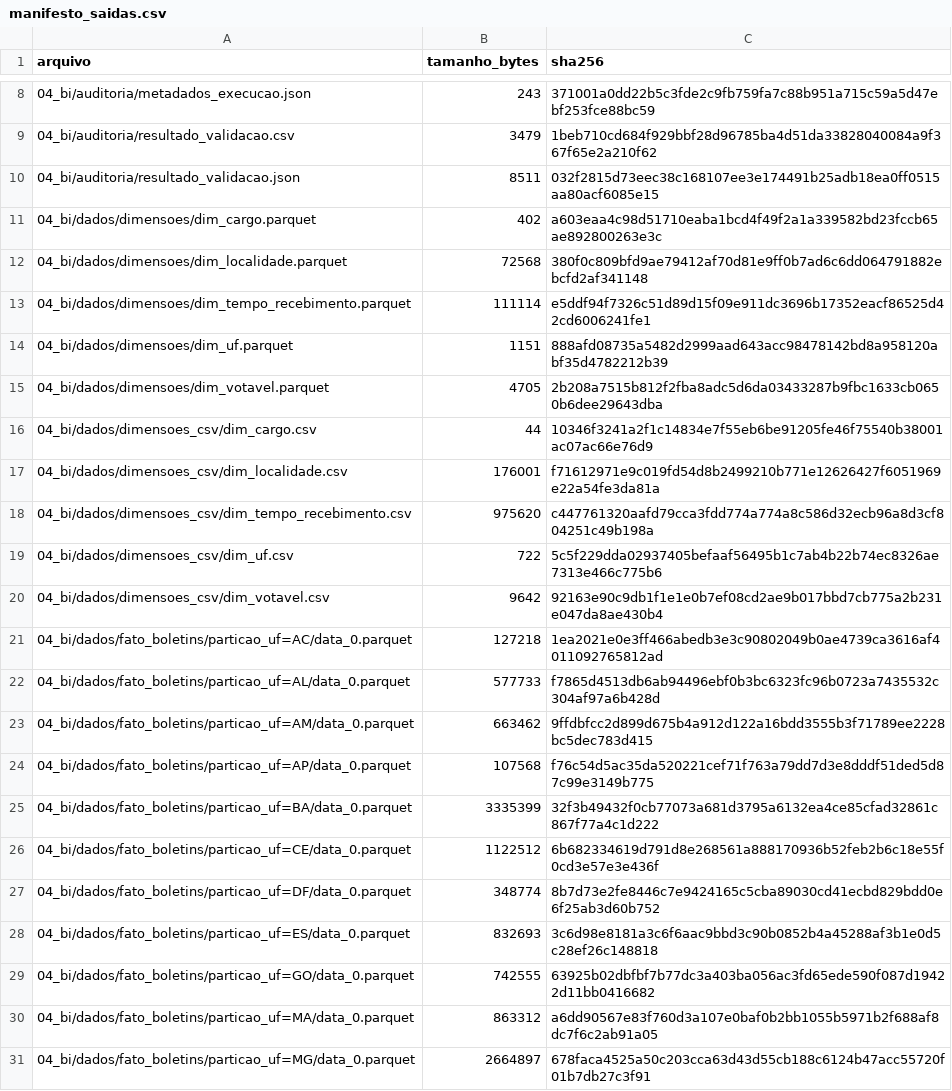
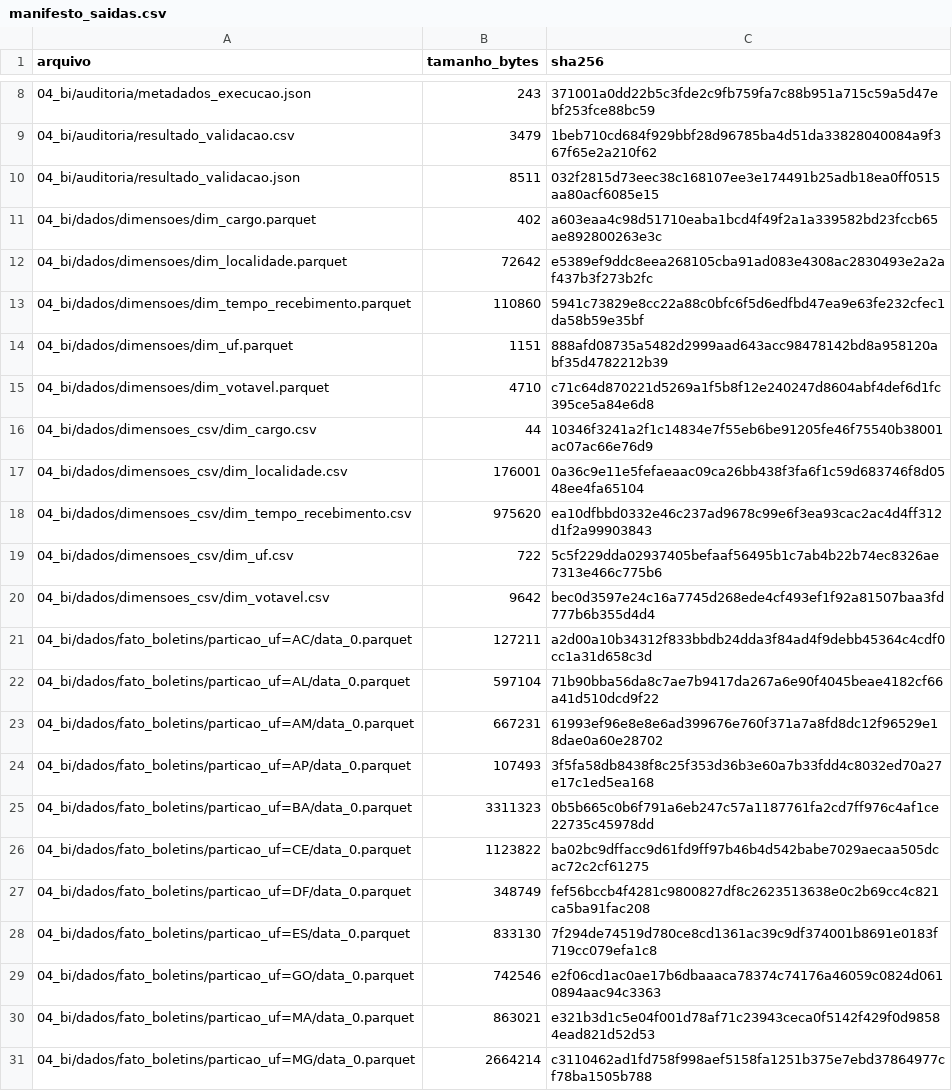
Before and after one commit to miltonRafa/Apuracoes, a CSV file: 2t2022/04_bi/auditoria/manifesto_saidas.csv, drawn as a sheet; only a part is shown, gaps mark what is left out; the diff covers the shown part only.

```diff
--- a/2t2022/04_bi/auditoria/manifesto_saidas.csv
+++ b/2t2022/04_bi/auditoria/manifesto_saidas.csv
@@ -11,21 +11,21 @@ arquivo;tamanho_bytes;sha256
 04_bi/dados/dimensoes/dim_cargo.parquet;402;a603eaa4c98d51710eaba1bcd4f49f2a1a339582bd23fccb65ae892800263e3c
-04_bi/dados/dimensoes/dim_localidade.parquet;72568;380f0c809bfd9ae79412af70d81e9ff0b7ad6c6dd064791882ebcfd2af341148
-04_bi/dados/dimensoes/dim_tempo_recebimento.parquet;111114;e5ddf94f7326c51d89d15f09e911dc3696b17352eacf86525d42cd6006241fe1
+04_bi/dados/dimensoes/dim_localidade.parquet;72642;e5389ef9ddc8eea268105cba91ad083e4308ac2830493e2a2af437b3f273b2fc
+04_bi/dados/dimensoes/dim_tempo_recebimento.parquet;110860;5941c73829e8cc22a88c0bfc6f5d6edfbd47ea9e63fe232cfec1da58b59e35bf
 04_bi/dados/dimensoes/dim_uf.parquet;1151;888afd08735a5482d2999aad643acc98478142bd8a958120abf35d4782212b39
-04_bi/dados/dimensoes/dim_votavel.parquet;4705;2b208a7515b812f2fba8adc5d6da03433287b9fbc1633cb0650b6dee29643dba
+04_bi/dados/dimensoes/dim_votavel.parquet;4710;c71c64d870221d5269a1f5b8f12e240247d8604abf4def6d1fc395ce5a84e6d8
 04_bi/dados/dimensoes_csv/dim_cargo.csv;44;10346f3241a2f1c14834e7f55eb6be91205fe46f75540b38001ac07ac66e76d9
-04_bi/dados/dimensoes_csv/dim_localidade.csv;176001;f71612971e9c019fd54d8b2499210b771e12626427f6051969e22a54fe3da81a
-04_bi/dados/dimensoes_csv/dim_tempo_recebimento.csv;975620;c447761320aafd79cca3fdd774a774a8c586d32ecb96a8d3cf804251c49b198a
+04_bi/dados/dimensoes_csv/dim_localidade.csv;176001;0a36c9e11e5fefaeaac09ca26bb438f3fa6f1c59d683746f8d0548ee4fa65104
+04_bi/dados/dimensoes_csv/dim_tempo_recebimento.csv;975620;ea10dfbbd0332e46c237ad9678c99e6f3ea93cac2ac4d4ff312d1f2a99903843
 04_bi/dados/dimensoes_csv/dim_uf.csv;722;5c5f229dda02937405befaaf56495b1c7ab4b22b74ec8326ae7313e466c775b6
-04_bi/dados/dimensoes_csv/dim_votavel.csv;9642;92163e90c9db1f1e1e0b7ef08cd2ae9b017bbd7cb775a2b231e047da8ae430b4
-04_bi/dados/fato_boletins/particao_uf=AC/data_0.parquet;127218;1ea2021e0e3ff466abedb3e3c90802049b0ae4739ca3616af4011092765812ad
-04_bi/dados/fato_boletins/particao_uf=AL/data_0.parquet;577733;f7865d4513db6ab94496ebf0b3bc6323fc96b0723a7435532c304af97a6b428d
-04_bi/dados/fato_boletins/particao_uf=AM/data_0.parquet;663462;9ffdbfcc2d899d675b4a912d122a16bdd3555b3f71789ee2228bc5dec783d415
-04_bi/dados/fato_boletins/particao_uf=AP/data_0.parquet;107568;f76c54d5ac35da520221cef71f763a79dd7d3e8dddf51ded5d87c99e3149b775
-04_bi/dados/fato_boletins/particao_uf=BA/data_0.parquet;3335399;32f3b49432f0cb77073a681d3795a6132ea4ce85cfad32861c867f77a4c1d222
-04_bi/dados/fato_boletins/particao_uf=CE/data_0.parquet;1122512;6b682334619d791d8e268561a888170936b52feb2b6c18e55f0cd3e57e3e436f
-04_bi/dados/fato_boletins/particao_uf=DF/data_0.parquet;348774;8b7d73e2fe8446c7e9424165c5cba89030cd41ecbd829bdd0e6f25ab3d60b752
-04_bi/dados/fato_boletins/particao_uf=ES/data_0.parquet;832693;3c6d98e8181a3c6f6aac9bbd3c90b0852b4a45288af3b1e0d5c28ef26c148818
-04_bi/dados/fato_boletins/particao_uf=GO/data_0.parquet;742555;63925b02dbfbf7b77dc3a403ba056ac3fd65ede590f087d19422d11bb0416682
-04_bi/dados/fato_boletins/particao_uf=MA/data_0.parquet;863312;a6dd90567e83f760d3a107e0baf0b2bb1055b5971b2f688af8dc7f6c2ab91a05
-04_bi/dados/fato_boletins/particao_uf=MG/data_0.parquet;2664897;678faca4525a50c203cca63d43d55cb188c6124b47acc55720f01b7db27c3f91
+04_bi/dados/dimensoes_csv/dim_votavel.csv;9642;bec0d3597e24c16a7745d268ede4cf493ef1f92a81507baa3fd777b6b355d4d4
+04_bi/dados/fato_boletins/particao_uf=AC/data_0.parquet;127211;a2d00a10b34312f833bbdb24dda3f84ad4f9debb45364c4cdf0cc1a31d658c3d
+04_bi/dados/fato_boletins/particao_uf=AL/data_0.parquet;597104;71b90bba56da8c7ae7b9417da267a6e90f4045beae4182cf66a41d510dcd9f22
+04_bi/dados/fato_boletins/particao_uf=AM/data_0.parquet;667231;61993ef96e8e8e6ad399676e760f371a7a8fd8dc12f96529e18dae0a60e28702
+04_bi/dados/fato_boletins/particao_uf=AP/data_0.parquet;107493;3f5fa58db8438f8c25f353d36b3e60a7b33fdd4c8032ed70a27e17c1ed5ea168
+04_bi/dados/fato_boletins/particao_uf=BA/data_0.parquet;3311323;0b5b665c0b6f791a6eb247c57a1187761fa2cd7ff976c4af1ce22735c45978dd
+04_bi/dados/fato_boletins/particao_uf=CE/data_0.parquet;1123822;ba02bc9dffacc9d61fd9ff97b46b4d542babe7029aecaa505dcac72c2cf61275
+04_bi/dados/fato_boletins/particao_uf=DF/data_0.parquet;348749;fef56bccb4f4281c9800827df8c2623513638e0c2b69cc4c821ca5ba91fac208
+04_bi/dados/fato_boletins/particao_uf=ES/data_0.parquet;833130;7f294de74519d780ce8cd1361ac39c9df374001b8691e0183f719cc079efa1c8
+04_bi/dados/fato_boletins/particao_uf=GO/data_0.parquet;742546;e2f06cd1ac0ae17b6dbaaaca78374c74176a46059c0824d0610894aac94c3363
+04_bi/dados/fato_boletins/particao_uf=MA/data_0.parquet;863021;e321b3d1c5e04f001d78af71c23943ceca0f5142f429f0d98584ead821d52d53
+04_bi/dados/fato_boletins/particao_uf=MG/data_0.parquet;2664214;c3110462ad1fd758f998aef5158fa1251b375e7ebd37864977cf78ba1505b788
```
Also changed, not shown: 108 edited cells elsewhere in this file, 4 other files.
